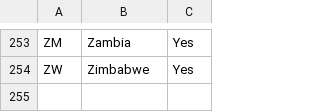
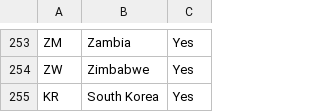
Before and after one commit to seigata/DellBoy, a CSV file: EbayCSVParser/CountryCodes.csv, drawn as a sheet; only a part is shown, gaps mark what is left out; the diff names each change by its address in the sheet, - before the commit and + after, or states it on an @@ line.

```diff
--- a/EbayCSVParser/CountryCodes.csv
+++ b/EbayCSVParser/CountryCodes.csv
+row 255: KR | South Korea | Yes
```
Also changed, not shown: 15 other files.
